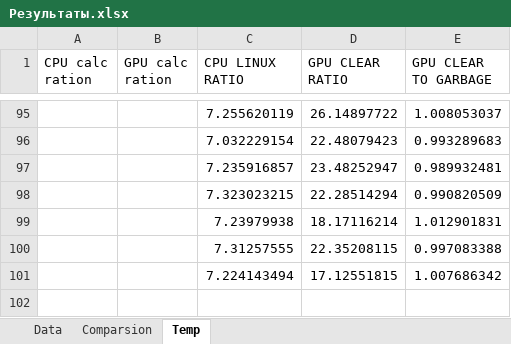
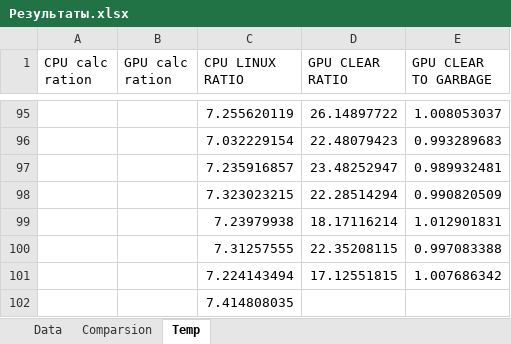
Before and after one commit to VadVergasov/ACS, an Excel workbook: Project/Результаты.xlsx, sheet Temp, drawn as a sheet; only a part is shown, gaps mark what is left out; values as stored, in another font and other column widths than the file's, no borders; the diff names each change by its address in the sheet, - before the commit and + after, or states it on an @@ line.

```diff
--- a/Project/Результаты.xlsx (sheet Temp)
+++ b/Project/Результаты.xlsx (sheet Temp)
+row 102:  |  | 7.414808035
```
Also changed, not shown: charts or pictures, 3 other files.
